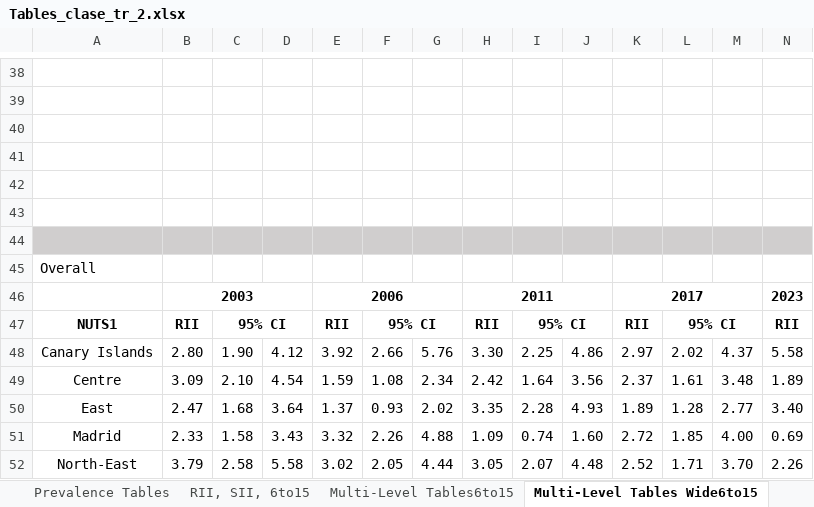
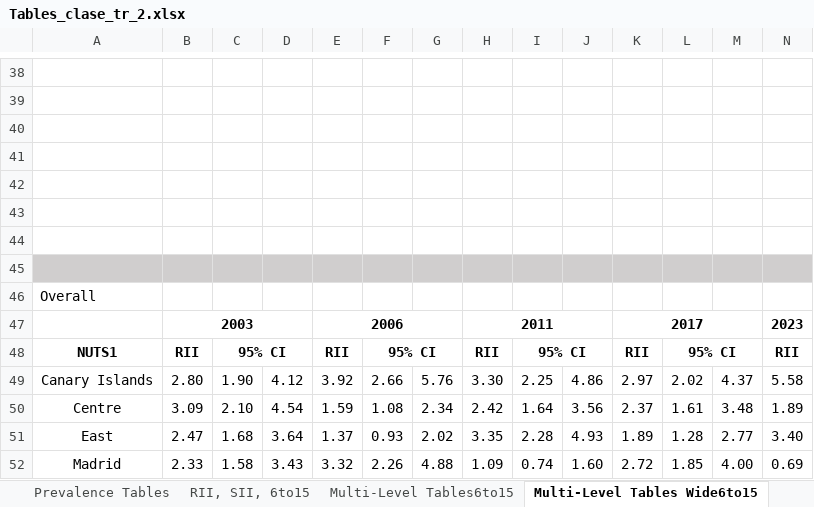
Before and after one commit to EVERYMOVE-Project/Childhood-Inequities-of-Sedentarism, an Excel workbook: Tables/Prevalence+RII/Tables_clase_tr_2.xlsx, sheet Multi-Level Tables Wide6to15, drawn as a sheet; only a part is shown, gaps mark what is left out; the shorter side is filled out with more unchanged rows; values as stored, in another font and other column widths than the file's, no borders; rows hold the shown columns only; the diff covers the shown part only; the diff names each change by its address in the sheet, - before the commit and + after, or states it on an @@ line.

Commit message:
Organizing MAIHDA and RII output tables

```diff
--- a/Tables/Prevalence+RII/Tables_clase_tr_2.xlsx (sheet Multi-Level Tables Wide6to15)
+++ b/Tables/Prevalence+RII/Tables_clase_tr_2.xlsx (sheet Multi-Level Tables Wide6to15)
-A44:N44 fill: #D0CECE
+A44:N44 fill: none
+row 45: (empty)
```
Also changed, not shown: cell formats elsewhere in this sheet, sheet Multi-Level Tables6to15, sheet Prevalence Tables, sheet RII, SII, 6to15, 5 other files.
